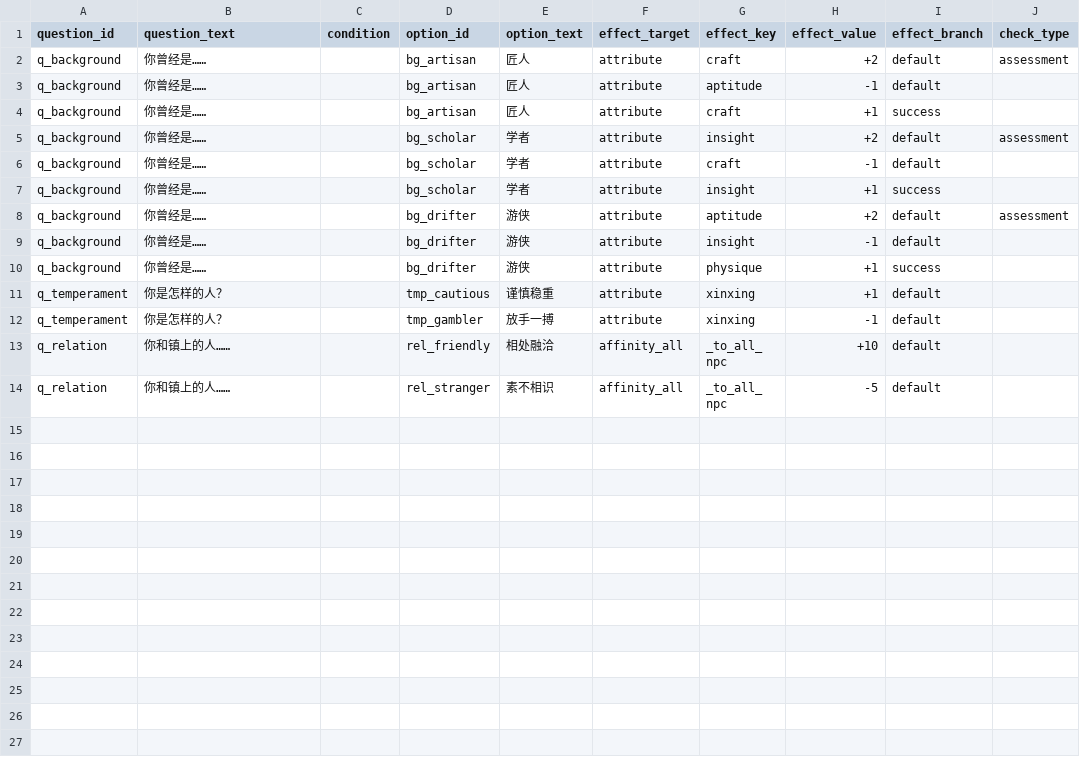
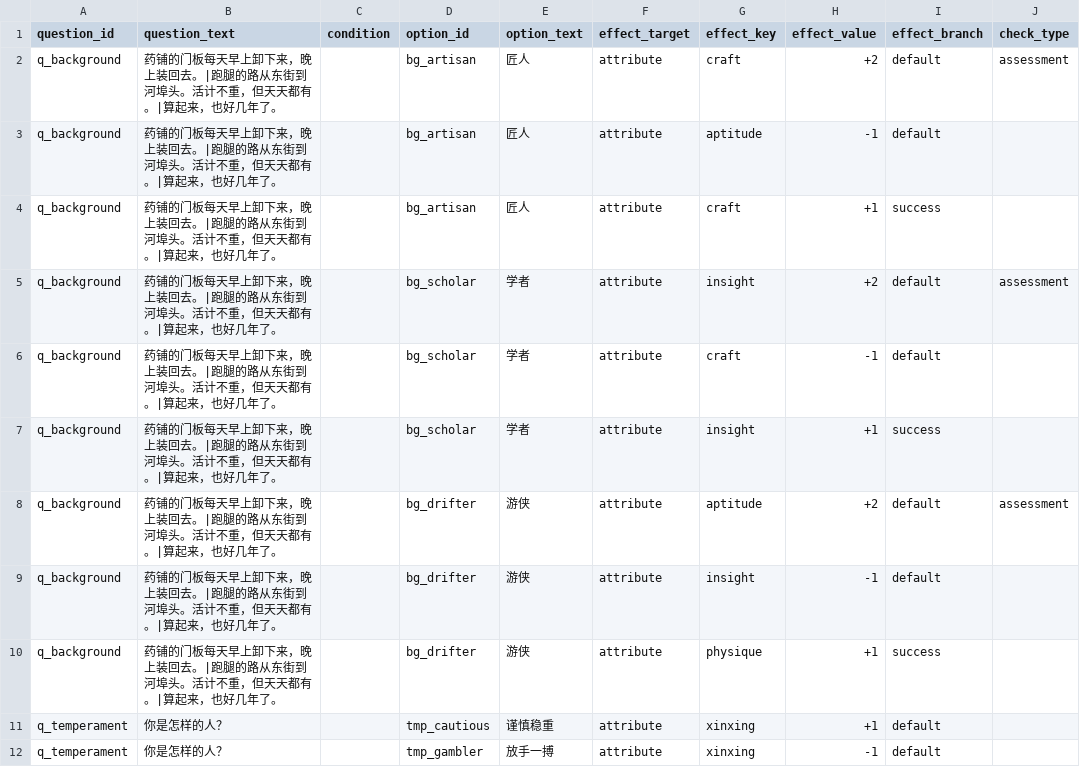
Before and after one commit to lwbiuchsjk/vibeTest, a CSV file: scripts/config/creation_questions.csv, drawn as a sheet; only a part is shown; the shorter side is filled out with more unchanged rows; the diff names each change by its address in the sheet, - before the commit and + after, or states it on an @@ line.

```diff
--- a/scripts/config/creation_questions.csv
+++ b/scripts/config/creation_questions.csv
-B2:B10 (question_text): 你曾经是……
+B2:B10 (question_text): 药铺的门板每天早上卸下来，晚上装回去。|跑腿的路从东街到河埠头。活计不重，但天天都有。|算起来，也好几年了。
```
Also changed, not shown: 6 other files.
